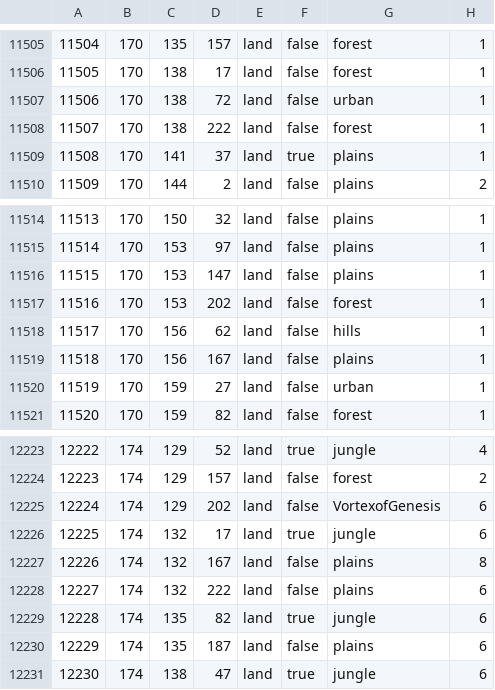
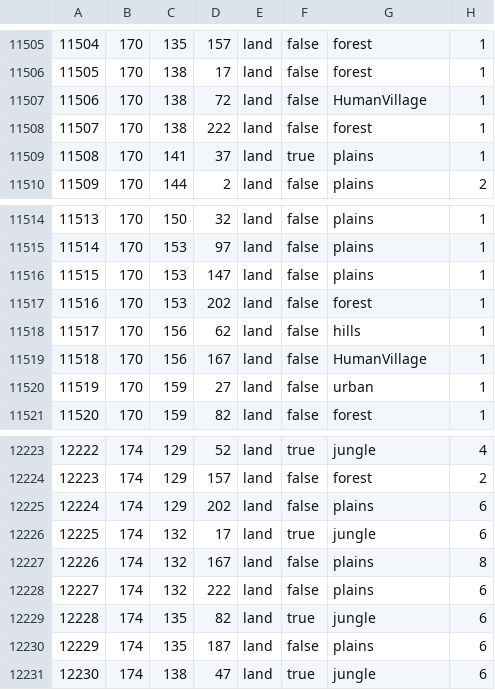
Before and after one commit to mengxinxier/Adorable_heart_260901, a CSV file: map/definition.csv, drawn as a sheet; only a part is shown, gaps mark what is left out; the diff covers the shown part only.

```diff
--- a/map/definition.csv
+++ b/map/definition.csv
@@ -11506,3 +11506,3 @@
 11505;170;138;17;land;false;forest;1
-11506;170;138;72;land;false;urban;1
+11506;170;138;72;land;false;HumanVillage;1
 11507;170;138;222;land;false;forest;1
@@ -11518,3 +11518,3 @@
 11517;170;156;62;land;false;hills;1
-11518;170;156;167;land;false;plains;1
+11518;170;156;167;land;false;HumanVillage;1
 11519;170;159;27;land;false;urban;1
@@ -12224,3 +12224,3 @@
 12223;174;129;157;land;false;forest;2
-12224;174;129;202;land;false;VortexofGenesis;6
+12224;174;129;202;land;false;plains;6
 12225;174;132;17;land;true;jungle;6
```
Also changed, not shown: 5 edited cells elsewhere in this file, 2 other files.
